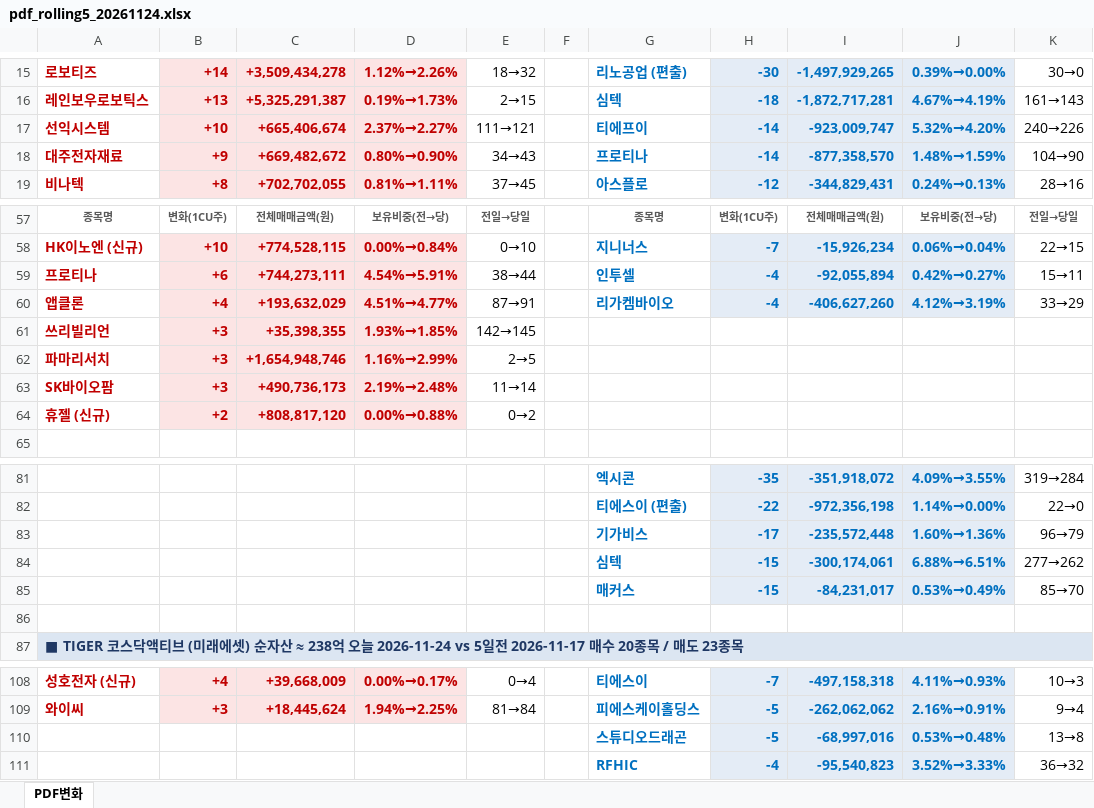
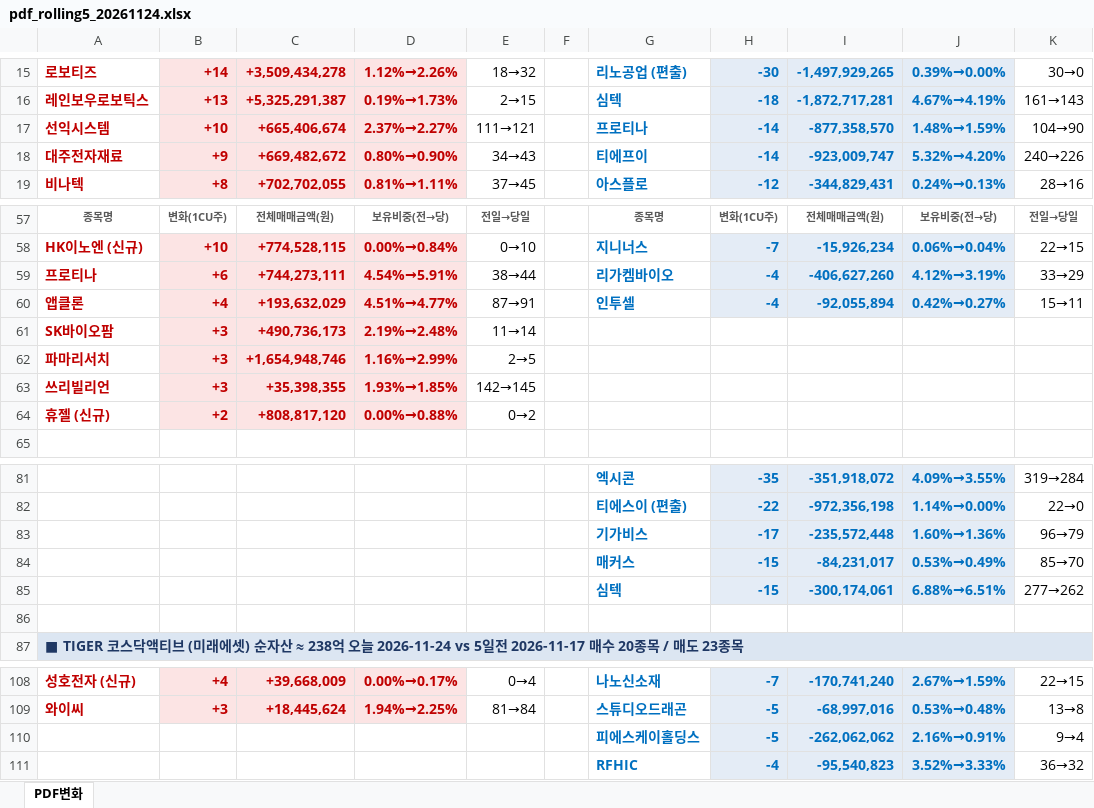
Before and after one commit to unrevr15/etf-reports, an Excel workbook: reports/pdf_rolling5_20261124.xlsx, sheet PDF변화, drawn as a sheet; only a part is shown, gaps mark what is left out; values as stored, in another font and other column widths than the file's, no borders; removed rows and columns are numbered as before the commit, all else as after; the diff covers the shown part only; the diff names each change by its address in the sheet, - before the commit and + after, or states it on an @@ line.

```diff
--- a/reports/pdf_rolling5_20261124.xlsx (sheet PDF변화)
+++ b/reports/pdf_rolling5_20261124.xlsx (sheet PDF변화)
-G17: 티에프이
+G17: 프로티나
-I17: -923,009,747
+I17: -877,358,570
-J17: 5.32%→4.20%
+J17: 1.48%→1.59%
-K17: 240→226
+K17: 104→90
-G18: 프로티나
+G18: 티에프이
-I18: -877,358,570
+I18: -923,009,747
-J18: 1.48%→1.59%
+J18: 5.32%→4.20%
-K18: 104→90
+K18: 240→226
-G59: 인투셀
+G59: 리가켐바이오
-I59: -92,055,894
+I59: -406,627,260
-J59: 0.42%→0.27%
+J59: 4.12%→3.19%
-K59: 15→11
+K59: 33→29
-G60: 리가켐바이오
+G60: 인투셀
-I60: -406,627,260
+I60: -92,055,894
-J60: 4.12%→3.19%
+J60: 0.42%→0.27%
-K60: 33→29
+K60: 15→11
@@ row 63 moved to row 61: SK바이오팜 @@
@@ row 85 moved to row 84: 매커스 @@
-G108: 티에스이
+G108: 나노신소재
-I108: -497,158,318
+I108: -170,741,240
-J108: 4.11%→0.93%
+J108: 2.67%→1.59%
-K108: 10→3
+K108: 22→15
-G109: 피에스케이홀딩스
+G109: 스튜디오드래곤
-I109: -262,062,062
+I109: -68,997,016
-J109: 2.16%→0.91%
+J109: 0.53%→0.48%
-K109: 9→4
+K109: 13→8
-row 110:  |  |  |  |  |  | 스튜디오드래곤 | -5 | -68,997,016 | 0.53%→0.48% | 13→8
+row 110:  |  |  |  |  |  | 피에스케이홀딩스 | -5 | -262,062,062 | 2.16%→0.91% | 9→4
```
Also changed, not shown: 40 edited cells elsewhere in this sheet, reports/pdf_change_20261124.xlsx.
